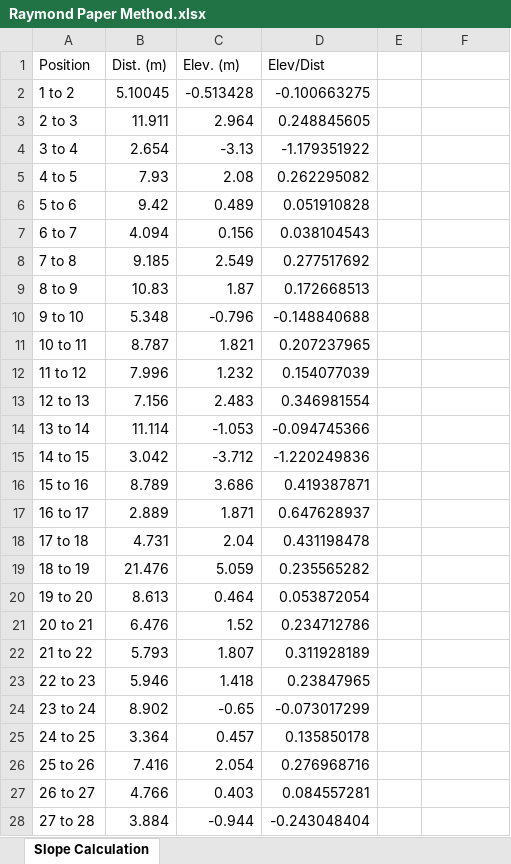
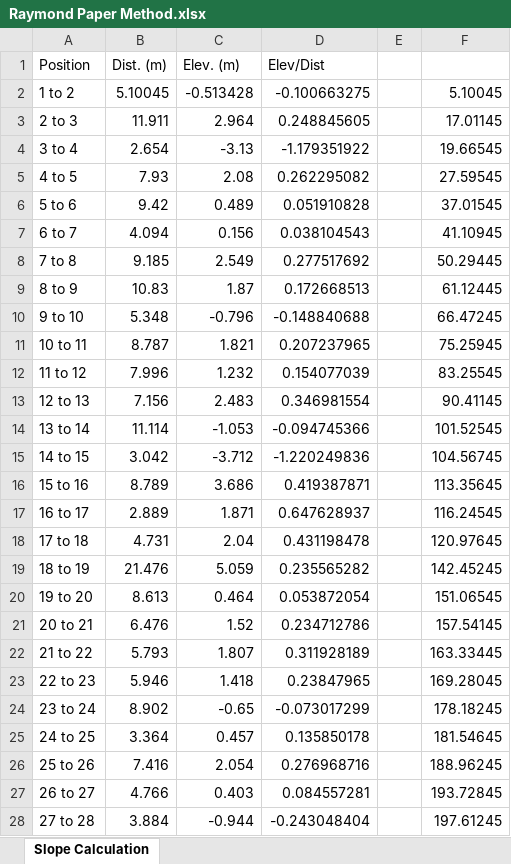
Before and after one commit to ARMurray/Ecuador, an Excel workbook: Outputs/Raymond Paper Method.xlsx, sheet Slope Calculation, drawn as a sheet; only a part is shown; values as stored, in another font and other column widths than the file's, no borders; the diff covers the shown part only; the diff names each change by its address in the sheet, - before the commit and + after, or states it on an @@ line.

```diff
--- a/Outputs/Raymond Paper Method.xlsx (sheet Slope Calculation)
+++ b/Outputs/Raymond Paper Method.xlsx (sheet Slope Calculation)
-F2: (empty)
+F2: 5.10045
-F3: (empty)
+F3: 17.01145
-F4: (empty)
+F4: 19.66545
-F5: (empty)
+F5: 27.59545
-F6: (empty)
+F6: 37.01545
-F7: (empty)
+F7: 41.10945
-F8: (empty)
+F8: 50.29445
-F9: (empty)
+F9: 61.12445
-F10: (empty)
+F10: 66.47245
-F11: (empty)
+F11: 75.25945
-F12: (empty)
+F12: 83.25545
-F13: (empty)
+F13: 90.41145
-F14: (empty)
+F14: 101.52545
-F15: (empty)
+F15: 104.56745
-F16: (empty)
+F16: 113.35645
-F17: (empty)
+F17: 116.24545
-F18: (empty)
+F18: 120.97645
-F19: (empty)
+F19: 142.45245
-F20: (empty)
+F20: 151.06545
-F21: (empty)
+F21: 157.54145
-F22: (empty)
+F22: 163.33445
-F23: (empty)
+F23: 169.28045
-F24: (empty)
+F24: 178.18245
-F25: (empty)
+F25: 181.54645
-F26: (empty)
+F26: 188.96245
-F27: (empty)
+F27: 193.72845
-F28: (empty)
+F28: 197.61245
```
Also changed, not shown: 7 edited cells elsewhere in this sheet, Outputs/Gas Transfer Velocity/Raymond Method/Raymond Paper Method 08_12.xlsx, Outputs/Gas Transfer Velocity/Raymond Method/Raymond Paper Method7_18.xlsx, 40 other files.
